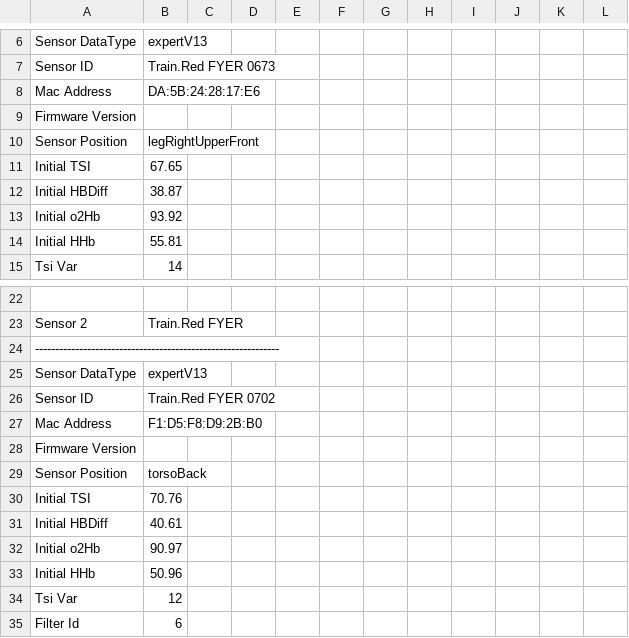
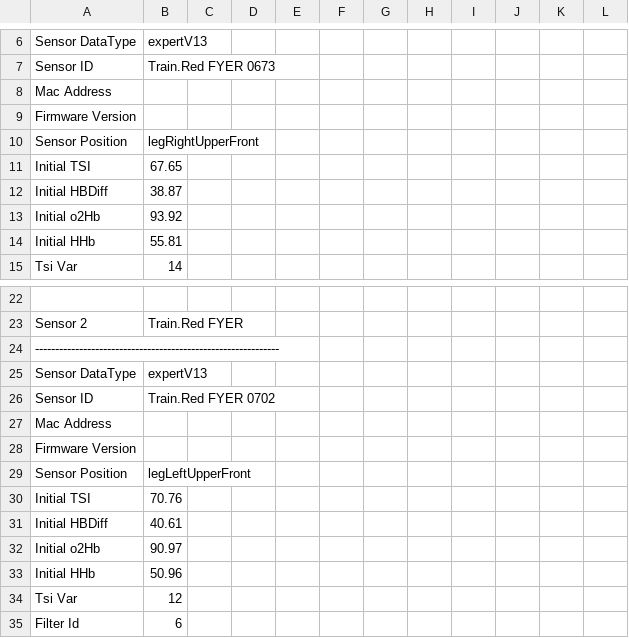
Before and after one commit to jemarnold/mnirs, a CSV file: inst/extdata/train.red_intervals.csv, drawn as a sheet; only a part is shown, gaps mark what is left out.

Commit message:
0.5.0 re-merge main back to dev

```diff
--- a/inst/extdata/train.red_intervals.csv
+++ b/inst/extdata/train.red_intervals.csv
@@ -7,3 +7,3 @@ Sensor DataType,expertV13,,,,,,,,,,
 Sensor ID,Train.Red FYER 0673,,,,,,,,,,
-Mac Address,DA:5B:24:28:17:E6,,,,,,,,,,
+Mac Address,,,,,,,,,,,
 Firmware Version,,,,,,,,,,,
@@ -26,5 +26,5 @@ Sensor DataType,expertV13,,,,,,,,,,
 Sensor ID,Train.Red FYER 0702,,,,,,,,,,
-Mac Address,F1:D5:F8:D9:2B:B0,,,,,,,,,,
+Mac Address,,,,,,,,,,,
 Firmware Version,,,,,,,,,,,
-Sensor Position,torsoBack,,,,,,,,,,
+Sensor Position,legLeftUpperFront,,,,,,,,,,
 Initial TSI,70.76,,,,,,,,,,
```
Also changed, not shown: 8 other files.
